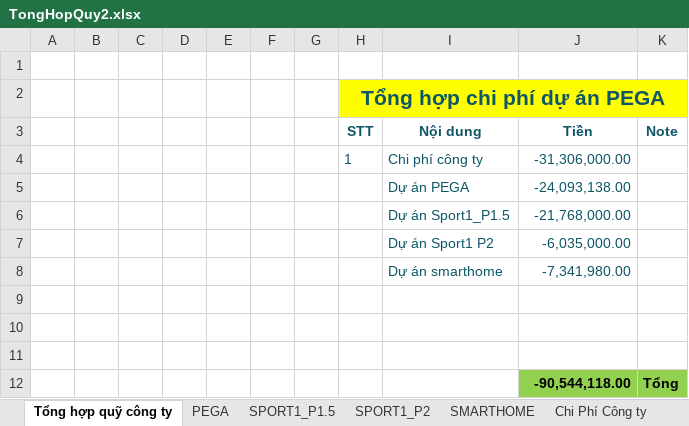
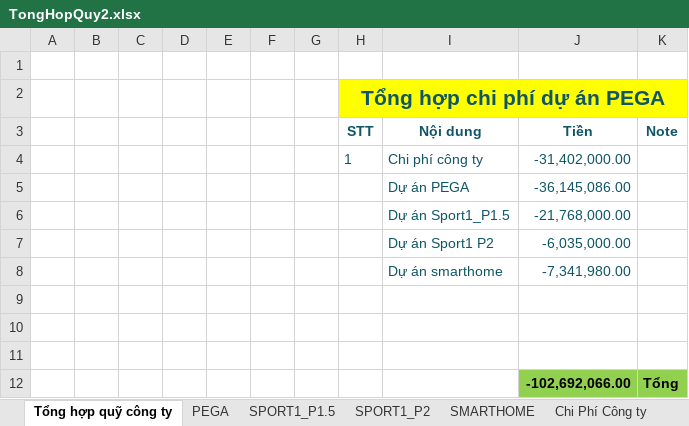
Before and after one commit to anhtuan200794/Team_Log, an Excel workbook: Project/TongHopQuy2.xlsx, sheet Tổng hợp quỹ công ty, drawn as a sheet; values as stored, in another font and other column widths than the file's, no borders; the diff names each change by its address in the sheet, - before the commit and + after, or states it on an @@ line.

```diff
--- a/Project/TongHopQuy2.xlsx (sheet Tổng hợp quỹ công ty)
+++ b/Project/TongHopQuy2.xlsx (sheet Tổng hợp quỹ công ty)
-J4 (Tiền): -31,306,000.00
+J4 (Tiền): -31,402,000.00
-J5 (Tiền): -24,093,138.00
+J5 (Tiền): -36,145,086.00
-J12 (Tiền): -90,544,118.00
+J12 (Tiền): -102,692,066.00
```
Also changed, not shown: sheet PEGA, sheet Chi Phí Công ty.
